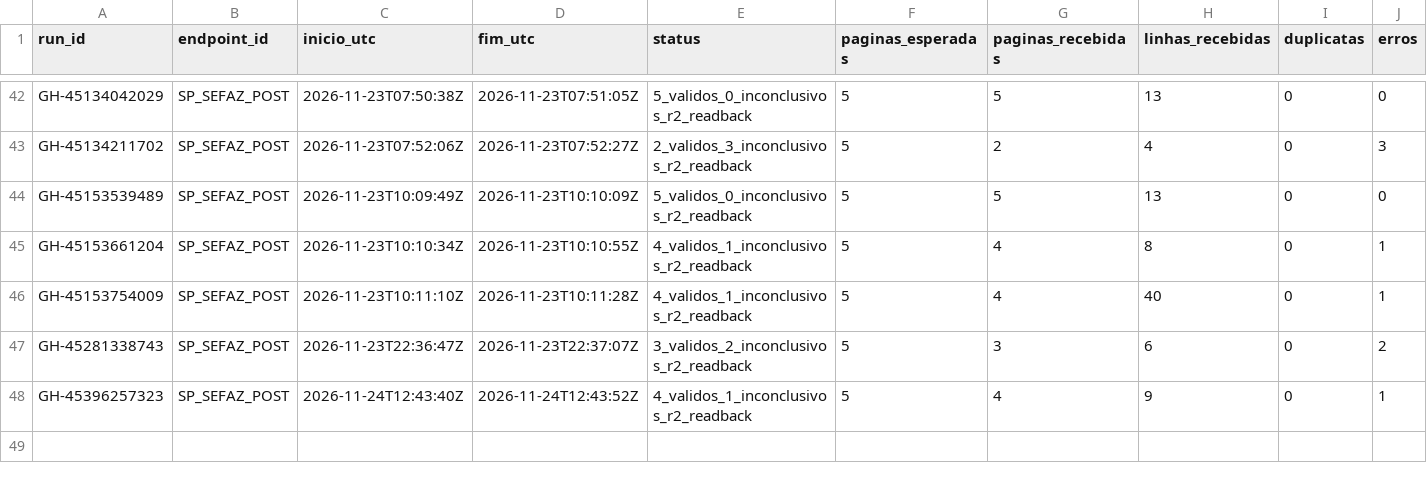
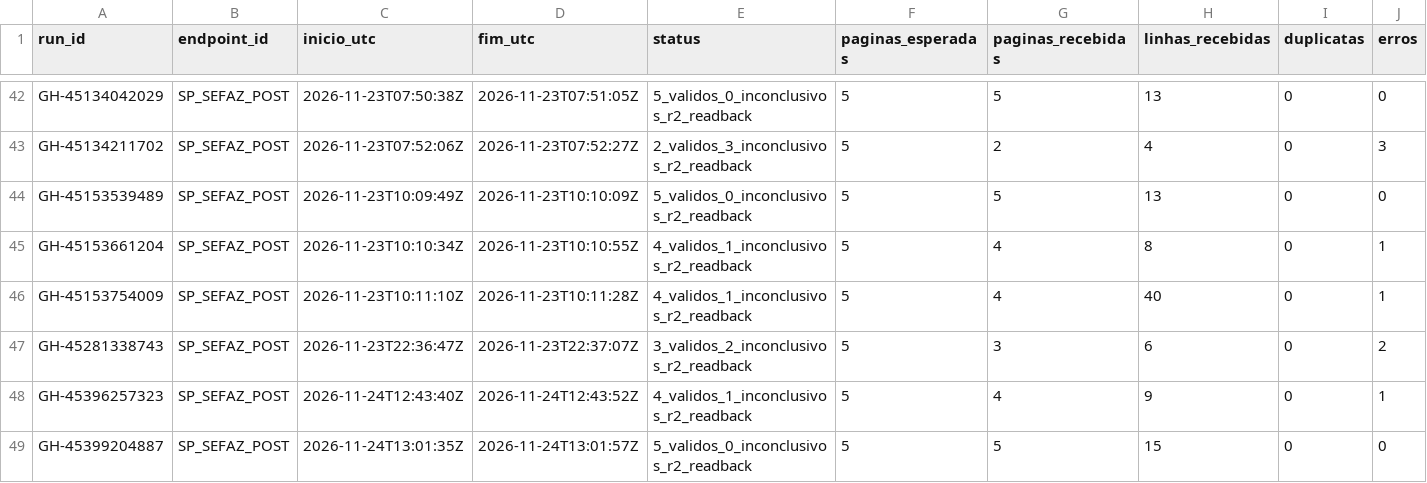
Before and after one commit to hilaliskandar/mapa_do_tesouro, a CSV file: governance/controls/investimentos_sp645/execucoes.csv, drawn as a sheet; only a part is shown, gaps mark what is left out; rows hold the shown columns only; the diff names each change by its address in the sheet, - before the commit and + after, or states it on an @@ line.

Commit message:
governance: registrar lote SIAFEM offset530 com QA e hash R2

```diff
--- a/governance/controls/investimentos_sp645/execucoes.csv
+++ b/governance/controls/investimentos_sp645/execucoes.csv
+row 49: GH-45399204887 | SP_SEFAZ_POST | 2026-11-24T13:01:35Z | 2026-11-24T13:01:57Z | 5_validos_0_inconclusivos_r2_readback | 5 | 5 | 15 | 0 | 0
```
